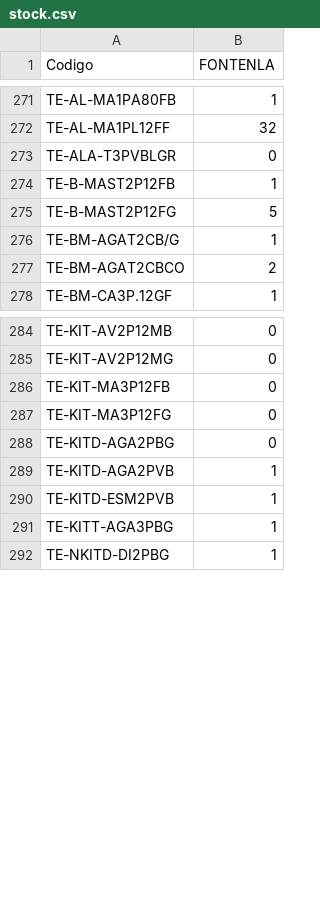
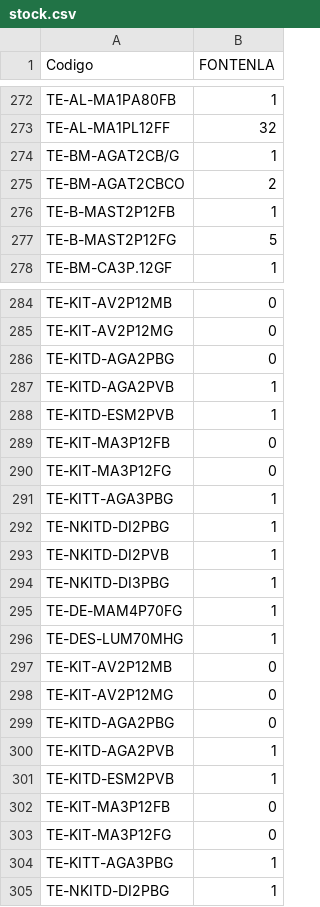
Before and after one commit to AngelVasquez11925/Grupo-Mundo, a CSV file: stock.csv, drawn as a sheet; only a part is shown, gaps mark what is left out; the diff covers the shown part only.

Commit message:
Stock 2026-09-10 09:01

```diff
--- a/stock.csv
+++ b/stock.csv
@@ -272,7 +273,6 @@ TE-AL-MA1PA80FB;1
 TE-AL-MA1PL12FF;32
-TE-ALA-T3PVBLGR;0
+TE-BM-AGAT2CB/G;1
+TE-BM-AGAT2CBCO;2
 TE-B-MAST2P12FB;1
 TE-B-MAST2P12FG;5
-TE-BM-AGAT2CB/G;1
-TE-BM-AGAT2CBCO;2
 TE-BM-CA3P.12GF;1
@@ -285,4 +285,2 @@ TE-KIT-AV2P12MB;0
 TE-KIT-AV2P12MG;0
-TE-KIT-MA3P12FB;0
-TE-KIT-MA3P12FG;0
 TE-KITD-AGA2PBG;0
@@ -290,2 +288,17 @@ TE-KITD-AGA2PVB;1
 TE-KITD-ESM2PVB;1
+TE-KIT-MA3P12FB;0
+TE-KIT-MA3P12FG;0
+TE-KITT-AGA3PBG;1
+TE-NKITD-DI2PBG;1
+TE-NKITD-DI2PVB;1
+TE-NKITD-DI3PBG;1
+TE-DE-MAM4P70FG;1
+TE-DES-LUM70MHG;1
+TE-KIT-AV2P12MB;0
+TE-KIT-AV2P12MG;0
+TE-KITD-AGA2PBG;0
+TE-KITD-AGA2PVB;1
+TE-KITD-ESM2PVB;1
+TE-KIT-MA3P12FB;0
+TE-KIT-MA3P12FG;0
 TE-KITT-AGA3PBG;1
```
Also changed, not shown: 24 moved rows and 1 edited cell elsewhere in this file.
